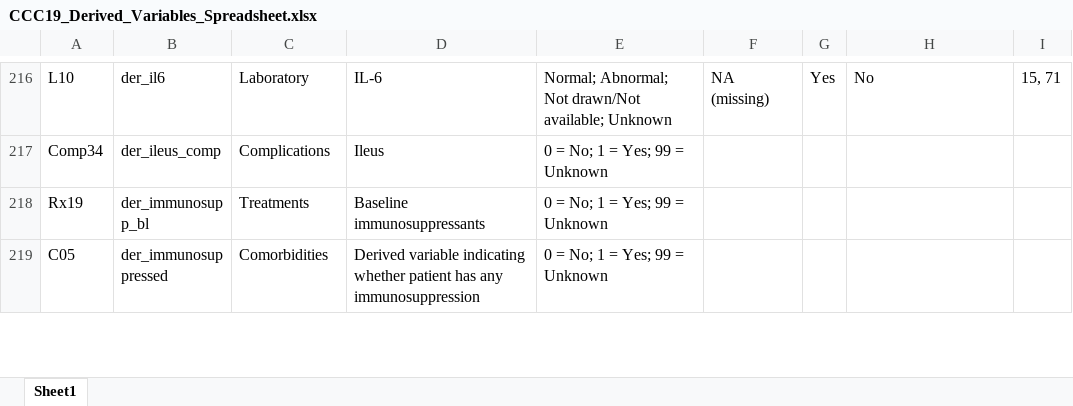
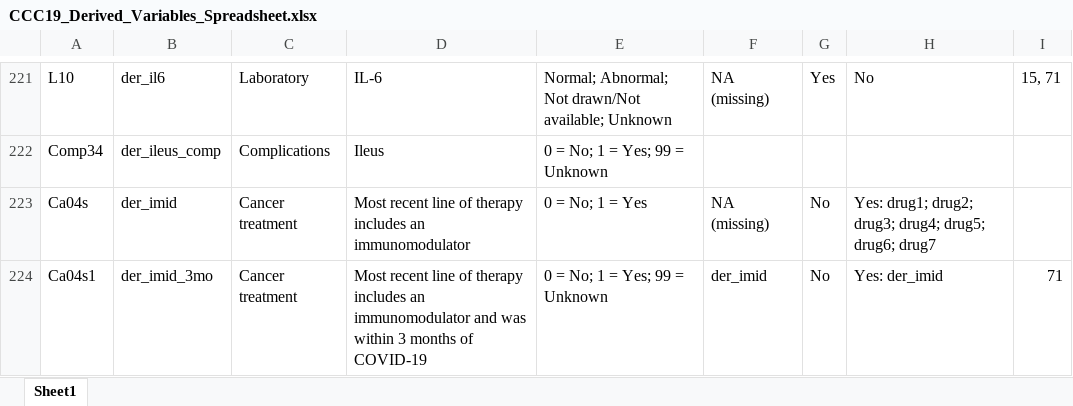
Before and after one commit to covidncancer/CCC19_dictionary, an Excel workbook: CCC19_Derived_Variables_Spreadsheet.xlsx, sheet Sheet1, drawn as a sheet; only a part is shown, gaps mark what is left out; the shorter side is filled out with more unchanged rows; values as stored, in another font and other column widths than the file's, no borders; table styles not drawn; the diff covers the shown part only; the diff names each change by its address in the sheet, - before the commit and + after, or states it on an @@ line.

Commit message:
New derived variables
1. Anticoagulation at baseline with dosing
2. Aspirin at baseline with dosing
3. Anticoagulation for COVID-19 with dosing
4. Any targeted therapy within 3-12 mo
5. Any endocrine therapy within 3-12 mo
6. PD-1/PD-L1 inhibitor within 3 mo, 3-12 mo, 12 mo
7. IMiD within 3 mo, 3-12 mo, 12 mo

```diff
--- a/CCC19_Derived_Variables_Spreadsheet.xlsx (sheet Sheet1)
+++ b/CCC19_Derived_Variables_Spreadsheet.xlsx (sheet Sheet1)
+row 223: Ca04s | der_imid | Cancer treatment | Most recent line of therapy includes an immunomodulator | 0 = No; 1 = Yes | NA (missing) | No | Yes: drug1; drug2; drug3; drug4; drug5; drug6; drug7
+row 224: Ca04s1 | der_imid_3mo | Cancer treatment | Most recent line of therapy includes an immunomodulator and was within 3 months of COVID-19 | 0 = No; 1 = Yes; 99 = Unknown | der_imid | No | Yes: der_imid | 71
```
Also changed, not shown: 11 added rows, 1 removed row and 4 edited cells elsewhere in this sheet, 1 other file.
